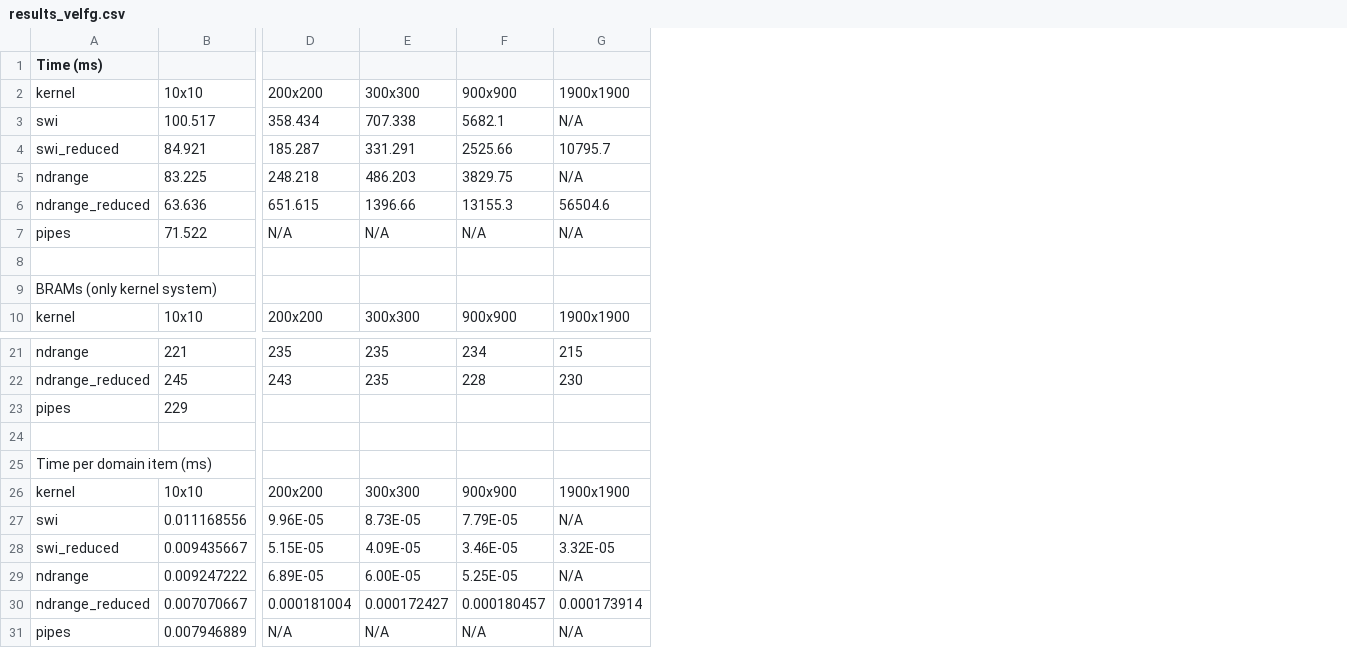
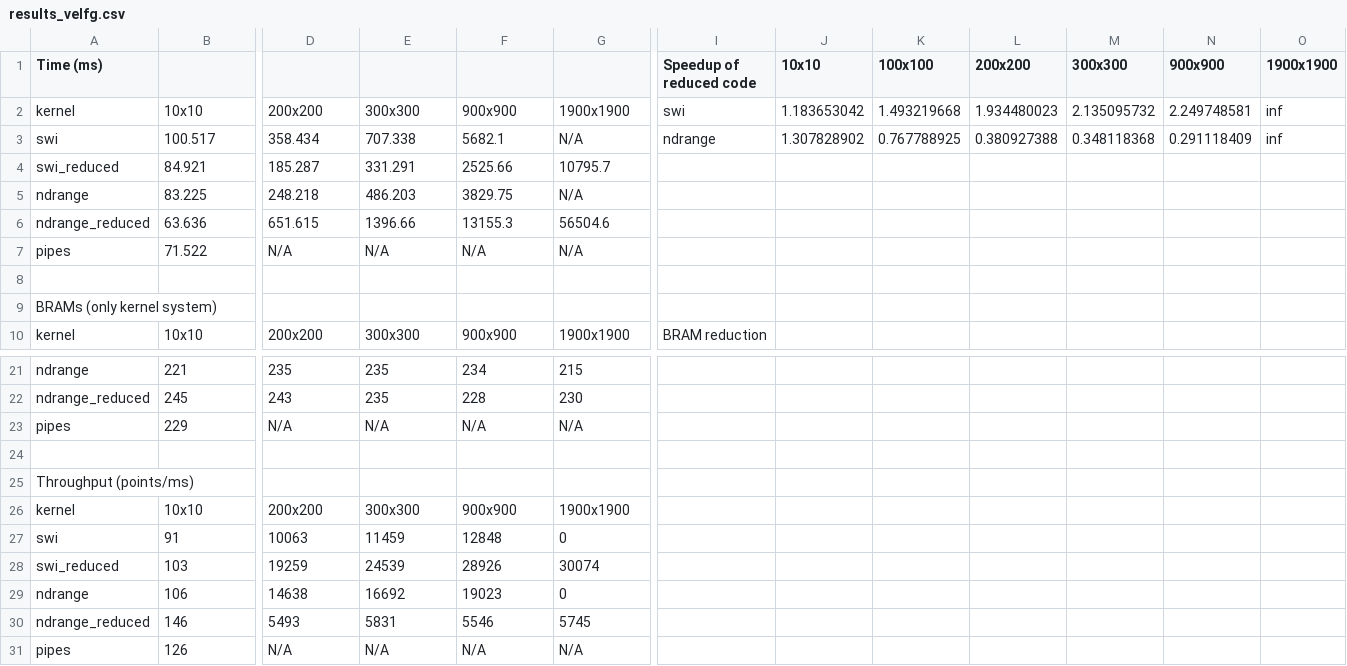
Before and after one commit to robertszafa/sycl-kernels-mem-reduced, a CSV file: velfg/results_velfg.csv, drawn as a sheet; only a part is shown, gaps mark what is left out; removed rows and columns are numbered as before the commit, all else as after; rows hold the shown columns only; the diff covers the shown part only; the diff names each change by its address in the sheet, - before the commit and + after, or states it on an @@ line.

Commit message:
Make throughput measurement clearer.

```diff
--- a/velfg/results_velfg.csv
+++ b/velfg/results_velfg.csv
+column I (Speedup of reduced code), rows 2-10: swi | ndrange |  |  |  |  |  |  | BRAM reduction
+column J (10x10), rows 2-3: 1.183653042 | 1.307828902
+column K (100x100), rows 2-3: 1.493219668 | 0.767788925
+column L (200x200), rows 2-3: 1.934480023 | 0.380927388
+column M (300x300), rows 2-3: 2.135095732 | 0.348118368
+column N (900x900), rows 2-3: 2.249748581 | 0.291118409
+column O (1900x1900), rows 2-3: inf | inf
-D23: (empty)
+D23: N/A
-E23: (empty)
+E23: N/A
-F23: (empty)
+F23: N/A
-G23: (empty)
+G23: N/A
-A25 (Time (ms)): Time per domain item (ms)
+A25 (Time (ms)): Throughput (points/ms)
-row 27: swi | 0.011168556 | 9.96E-05 | 8.73E-05 | 7.79E-05 | N/A
-row 28: swi_reduced | 0.009435667 | 5.15E-05 | 4.09E-05 | 3.46E-05 | 3.32E-05
-row 29: ndrange | 0.009247222 | 6.89E-05 | 6.00E-05 | 5.25E-05 | N/A
-row 30: ndrange_reduced | 0.007070667 | 0.000181004 | 0.000172427 | 0.000180457 | 0.000173914
+row 27: swi | 91 | 10063 | 11459 | 12848 | 0
+row 28: swi_reduced | 103 | 19259 | 24539 | 28926 | 30074
+row 29: ndrange | 106 | 14638 | 16692 | 19023 | 0
+row 30: ndrange_reduced | 146 | 5493 | 5831 | 5546 | 5745
-B31: 0.007946889
+B31: 126
```
Also changed, not shown: 1 added column and 1 edited cell elsewhere in this file, 1 other file.
